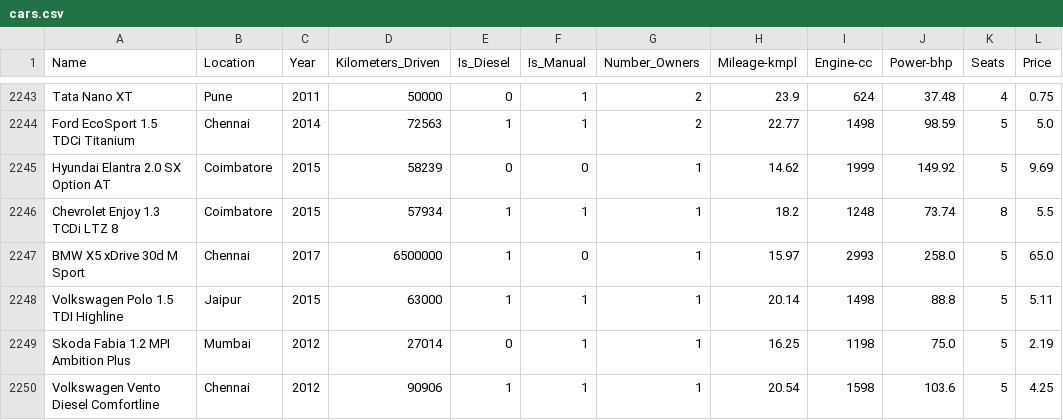
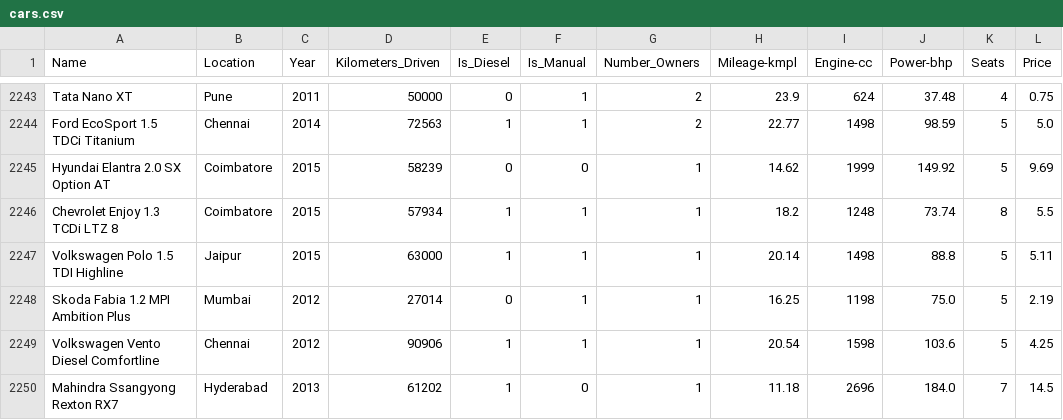
Before and after one commit to JillCarrie/UsedCars, a CSV file: data/cars.csv, drawn as a sheet; only a part is shown, gaps mark what is left out; the shorter side is filled out with more unchanged rows; the diff names each change by its address in the sheet, - before the commit and + after, or states it on an @@ line.

Commit message:
finished data cleaning

```diff
--- a/data/cars.csv
+++ b/data/cars.csv
-row 2247: BMW X5 xDrive 30d M Sport | Chennai | 2017 | 6500000 | 1 | 0 | 1 | 15.97 | 2993 | 258.0 | 5 | 65.0
```
Also changed, not shown: 1 other file.
